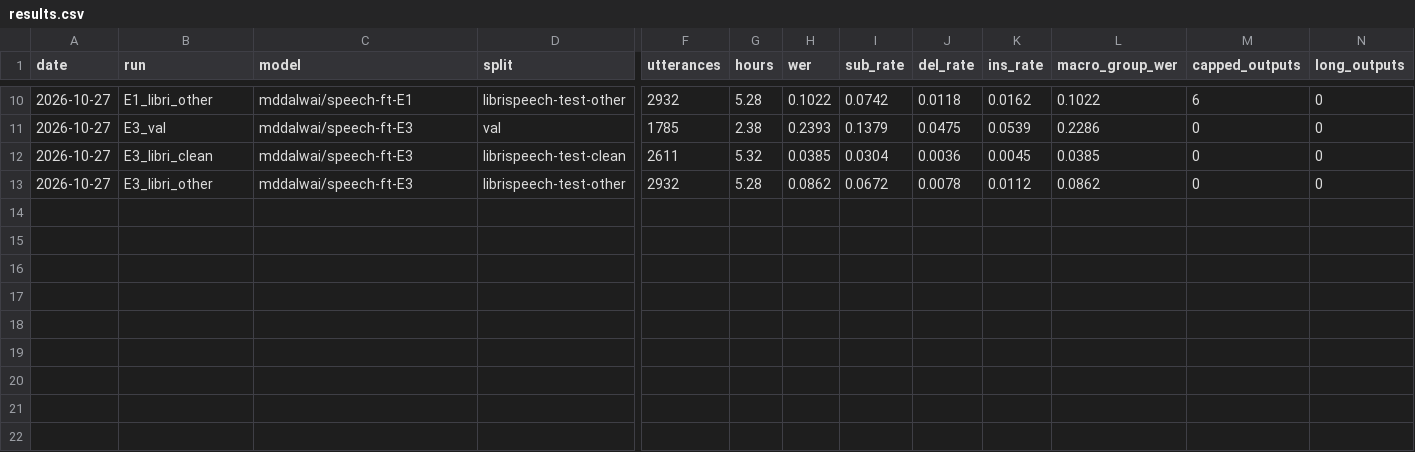
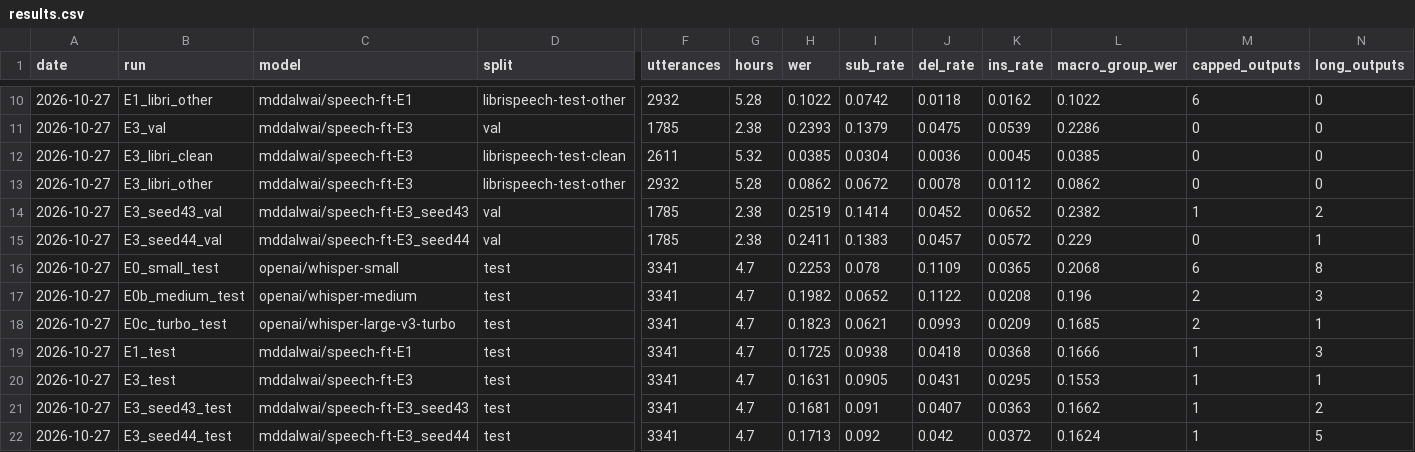
Before and after one commit to mohammaddalwai/speech-ft, a CSV file: results/results.csv, drawn as a sheet; only a part is shown, gaps mark what is left out; rows hold the shown columns only; the diff names each change by its address in the sheet, - before the commit and + after, or states it on an @@ line.

Commit message:
Test session: all systems; bootstrap and seed summary

```diff
--- a/results/results.csv
+++ b/results/results.csv
+row 14: 2026-10-27 | E3_seed43_val | mddalwai/speech-ft-E3_seed43 | val | 1785 | 2.38 | 0.2519 | 0.1414 | 0.0452 | 0.0652 | 0.2382 | 1 | 2
+row 15: 2026-10-27 | E3_seed44_val | mddalwai/speech-ft-E3_seed44 | val | 1785 | 2.38 | 0.2411 | 0.1383 | 0.0457 | 0.0572 | 0.229 | 0 | 1
+row 16: 2026-10-27 | E0_small_test | openai/whisper-small | test | 3341 | 4.7 | 0.2253 | 0.078 | 0.1109 | 0.0365 | 0.2068 | 6 | 8
+row 17: 2026-10-27 | E0b_medium_test | openai/whisper-medium | test | 3341 | 4.7 | 0.1982 | 0.0652 | 0.1122 | 0.0208 | 0.196 | 2 | 3
+row 18: 2026-10-27 | E0c_turbo_test | openai/whisper-large-v3-turbo | test | 3341 | 4.7 | 0.1823 | 0.0621 | 0.0993 | 0.0209 | 0.1685 | 2 | 1
+row 19: 2026-10-27 | E1_test | mddalwai/speech-ft-E1 | test | 3341 | 4.7 | 0.1725 | 0.0938 | 0.0418 | 0.0368 | 0.1666 | 1 | 3
+row 20: 2026-10-27 | E3_test | mddalwai/speech-ft-E3 | test | 3341 | 4.7 | 0.1631 | 0.0905 | 0.0431 | 0.0295 | 0.1553 | 1 | 1
+row 21: 2026-10-27 | E3_seed43_test | mddalwai/speech-ft-E3_seed43 | test | 3341 | 4.7 | 0.1681 | 0.091 | 0.0407 | 0.0363 | 0.1662 | 1 | 2
+row 22: 2026-10-27 | E3_seed44_test | mddalwai/speech-ft-E3_seed44 | test | 3341 | 4.7 | 0.1713 | 0.092 | 0.042 | 0.0372 | 0.1624 | 1 | 5
```
Also changed, not shown: 24 other files.
